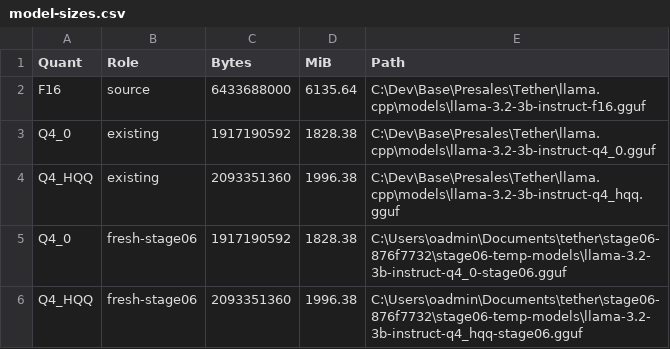
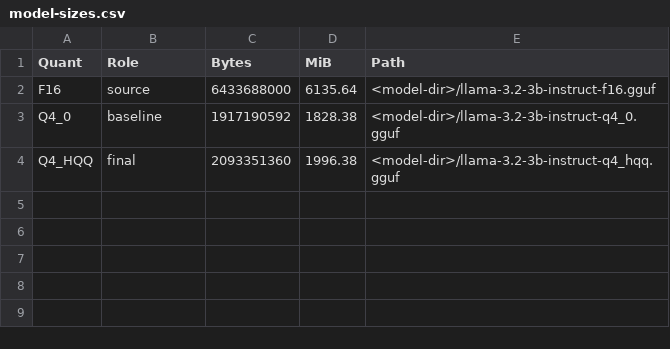
Before and after one commit to SavinTop/llama-cpp-q4-hqq-assignment, a CSV file: submission/task2/benchmarks/model-sizes.csv, drawn as a sheet.

```diff
--- a/submission/task2/benchmarks/model-sizes.csv
+++ b/submission/task2/benchmarks/model-sizes.csv
@@ -1,6 +1,4 @@
 "Quant","Role","Bytes","MiB","Path"
-"F16","source","6433688000","6135.64","C:\Dev\Base\Presales\Tether\llama.cpp\models\llama-3.2-3b-instruct-f16.gguf"
-"Q4_0","existing","1917190592","1828.38","C:\Dev\Base\Presales\Tether\llama.cpp\models\llama-3.2-3b-instruct-q4_0.gguf"
-"Q4_HQQ","existing","2093351360","1996.38","C:\Dev\Base\Presales\Tether\llama.cpp\models\llama-3.2-3b-instruct-q4_hqq.gguf"
-"Q4_0","fresh-stage06","1917190592","1828.38","C:\Users\oadmin\Documents\tether\stage06-876f7732\stage06-temp-models\llama-3.2-3b-instruct-q4_0-stage06.gguf"
-"Q4_HQQ","fresh-stage06","2093351360","1996.38","C:\Users\oadmin\Documents\tether\stage06-876f7732\stage06-temp-models\llama-3.2-3b-instruct-q4_hqq-stage06.gguf"
+"F16","source","6433688000","6135.64","<model-dir>/llama-3.2-3b-instruct-f16.gguf"
+"Q4_0","baseline","1917190592","1828.38","<model-dir>/llama-3.2-3b-instruct-q4_0.gguf"
+"Q4_HQQ","final","2093351360","1996.38","<model-dir>/llama-3.2-3b-instruct-q4_hqq.gguf"
```
Also changed, not shown: 11 other files.
